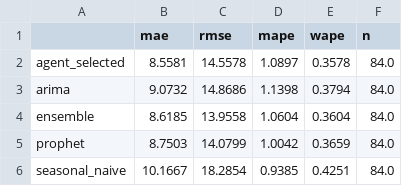
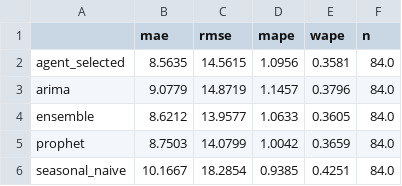
Before and after one commit to dwarakeshtp/StockAIPilot, a CSV file: outputs/evaluation/holdout_by_model.csv, drawn as a sheet.

```diff
--- a/outputs/evaluation/holdout_by_model.csv
+++ b/outputs/evaluation/holdout_by_model.csv
@@ -1,5 +1,5 @@
 ,mae,rmse,mape,wape,n
-agent_selected,8.5581,14.5578,1.0897,0.3578,84.0
-arima,9.0732,14.8686,1.1398,0.3794,84.0
-ensemble,8.6185,13.9558,1.0604,0.3604,84.0
+agent_selected,8.5635,14.5615,1.0956,0.3581,84.0
+arima,9.0779,14.8719,1.1457,0.3796,84.0
+ensemble,8.6212,13.9577,1.0633,0.3605,84.0
 prophet,8.7503,14.0799,1.0042,0.3659,84.0
```
Also changed, not shown: 56 other files.
